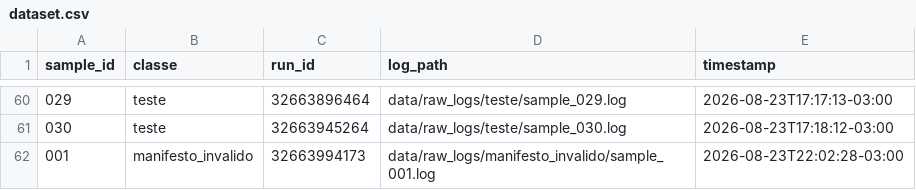
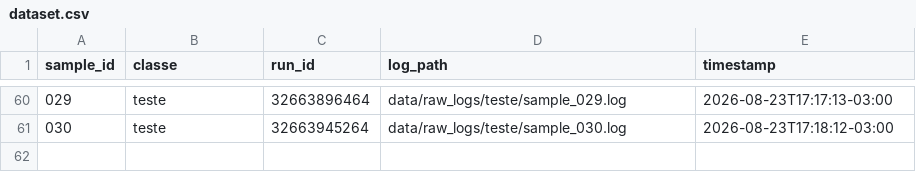
Before and after one commit to GeovaniRdS/auto-triagem, a CSV file: data/dataset.csv, drawn as a sheet; only a part is shown, gaps mark what is left out.

Commit message:
chore: remove entrada inválida de manifesto_invalido

```diff
--- a/data/dataset.csv
+++ b/data/dataset.csv
@@ -61,2 +61 @@ sample_id,classe,run_id,log_path,timestamp
 030,teste,32663945264,data/raw_logs/teste/sample_030.log,2026-08-23T17:18:12-03:00
-001,manifesto_invalido,32663994173,data/raw_logs/manifesto_invalido/sample_001.log,2026-08-23T22:02:28-03:00
```
Also changed, not shown: 1 other file.
